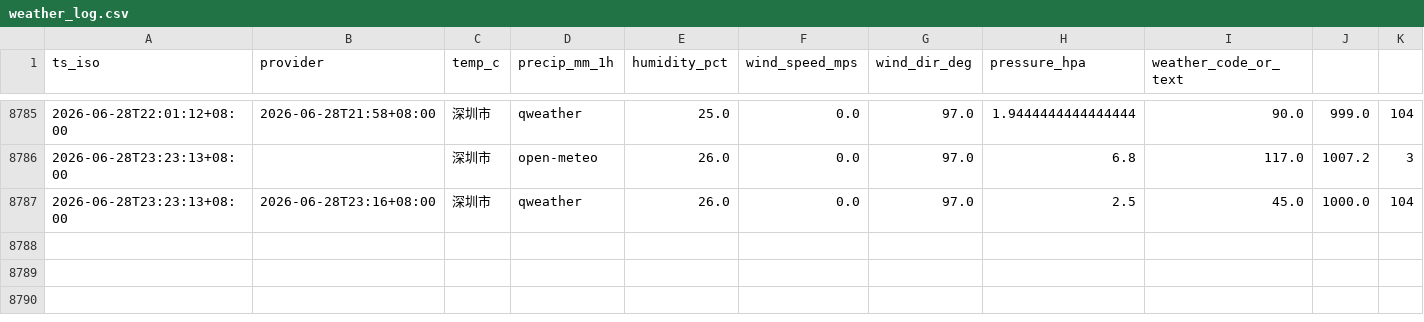
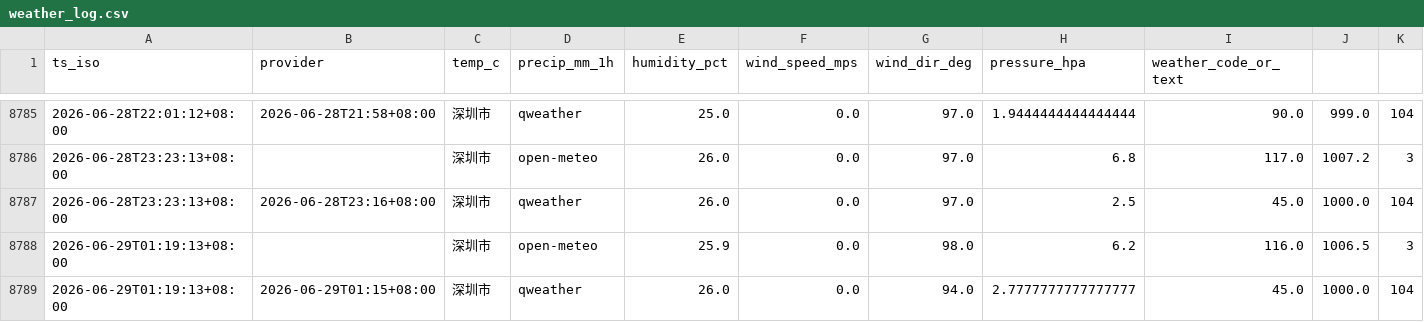
Before and after one commit to INKXXXXYY/shenzhen-weather-collector, a CSV file: weather_log.csv, drawn as a sheet; only a part is shown, gaps mark what is left out; rows hold the shown columns only; the diff names each change by its address in the sheet, - before the commit and + after, or states it on an @@ line.

```diff
--- a/weather_log.csv
+++ b/weather_log.csv
+row 8788: 2026-06-29T01:19:13+08:00 |  | 深圳市 | open-meteo | 25.9 | 0.0 | 98.0 | 6.2 | 116.0 | 1006.5 | 3
+row 8789: 2026-06-29T01:19:13+08:00 | 2026-06-29T01:15+08:00 | 深圳市 | qweather | 26.0 | 0.0 | 94.0 | 2.7777777777777777 | 45.0 | 1000.0 | 104
```
